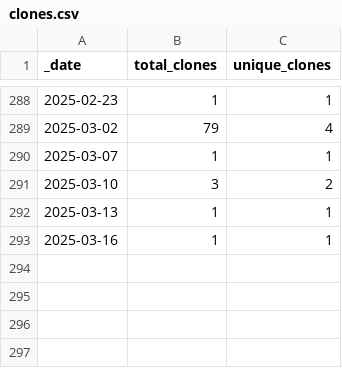
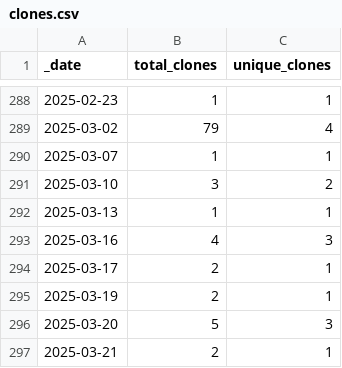
Before and after one commit to HerrNamenlos123/TechnicalSketcher, a CSV file: traffic/clones.csv, drawn as a sheet; only a part is shown, gaps mark what is left out.

Commit message:
GitHub traffic

```diff
--- a/traffic/clones.csv
+++ b/traffic/clones.csv
@@ -292,2 +292,6 @@ _date,total_clones,unique_clones
 2025-03-13,1,1
-2025-03-16,1,1
+2025-03-16,4,3
+2025-03-17,2,1
+2025-03-19,2,1
+2025-03-20,5,3
+2025-03-21,2,1
```
Also changed, not shown: 1 other file.
